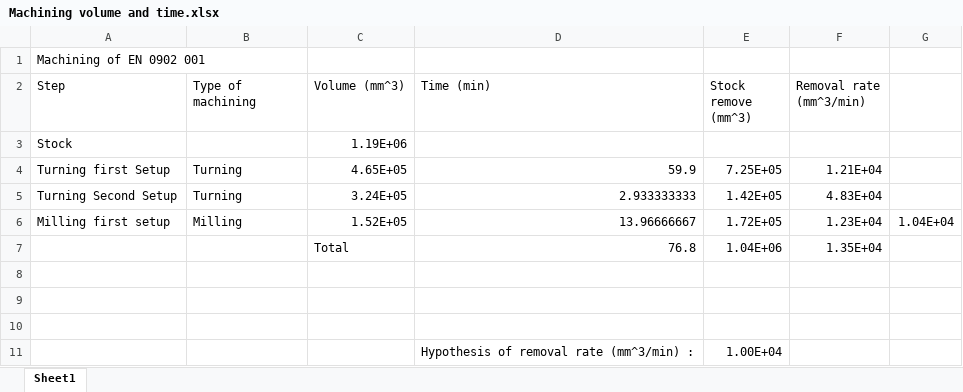
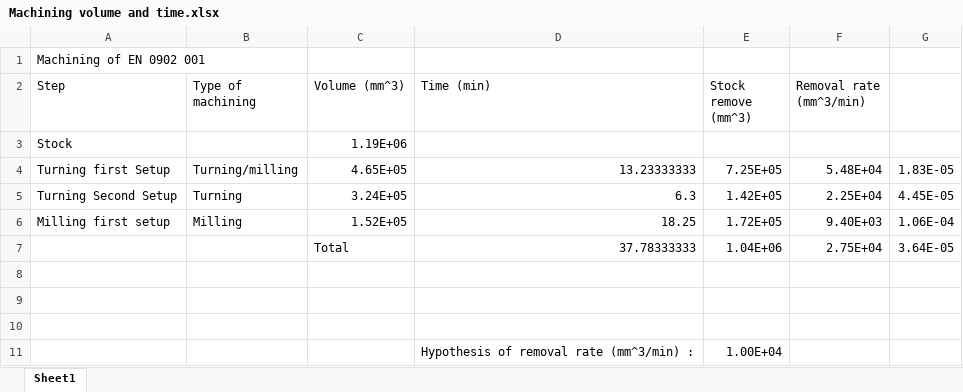
Before and after one commit to EOSCogniton/STUF2019, an Excel workbook: CR - Cost Report/CBOM/Ressources Monoh/FAO/Machining volume and time.xlsx, sheet Sheet1, drawn as a sheet; values as stored, in another font and other column widths than the file's, no borders; removed rows and columns are numbered as before the commit, all else as after; the diff names each change by its address in the sheet, - before the commit and + after, or states it on an @@ line.

```diff
--- a/CR - Cost Report/CBOM/Ressources Monoh/FAO/Machining volume and time.xlsx (sheet Sheet1)
+++ b/CR - Cost Report/CBOM/Ressources Monoh/FAO/Machining volume and time.xlsx (sheet Sheet1)
-B4 (Type of machining): Turning
+B4 (Type of machining): Turning/milling
-D4 (Time (min)): 59.9
+D4 (Time (min)): 13.23333333
-F4 (Removal rate (mm^3/min)): 1.21E+04
+F4 (Removal rate (mm^3/min)): 5.48E+04
-G4: (empty)
+G4: 1.83E-05
-D5 (Time (min)): 2.933333333
+D5 (Time (min)): 6.3
-F5 (Removal rate (mm^3/min)): 4.83E+04
+F5 (Removal rate (mm^3/min)): 2.25E+04
-G5: (empty)
+G5: 4.45E-05
-D6 (Time (min)): 13.96666667
+D6 (Time (min)): 18.25
-F6 (Removal rate (mm^3/min)): 1.23E+04
+F6 (Removal rate (mm^3/min)): 9.40E+03
-G6: 1.04E+04
+G6: 1.06E-04
-row 7:  |  | Total | 76.8 | 1.04E+06 | 1.35E+04
+row 7:  |  | Total | 37.78333333 | 1.04E+06 | 2.75E+04 | 3.64E-05
```
Also changed, not shown: CR - Cost Report/CBOM/Cost.xlsx, 3 other files.
